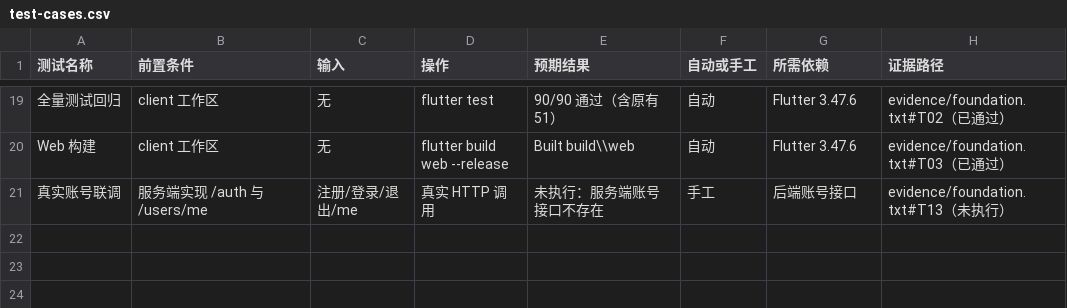
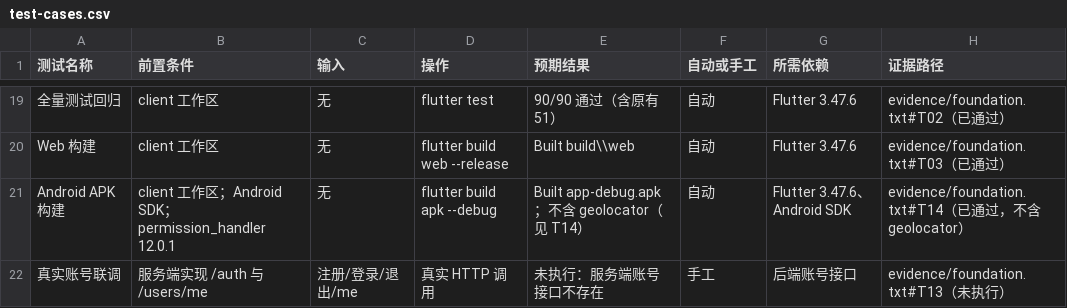
Before and after one commit to saltyfish8210/PKMON, a CSV file: docs/stage2/members/yuxingchen/design/test-cases.csv, drawn as a sheet; only a part is shown, gaps mark what is left out; the diff names each change by its address in the sheet, - before the commit and + after, or states it on an @@ line.

```diff
--- a/docs/stage2/members/yuxingchen/design/test-cases.csv
+++ b/docs/stage2/members/yuxingchen/design/test-cases.csv
+row 21: Android APK 构建 | client 工作区；Android SDK；permission_handler 12.0.1 | 无 | flutter build apk --debug | Built app-debug.apk；不含 geolocator（见 T14） | 自动 | Flutter 3.47.6、Android SDK | evidence/foundation.txt#T14（已通过，不含 geolocator）
```
Also changed, not shown: docs/stage2/members/yuxingchen/analysis/questions.csv, 6 other files.
